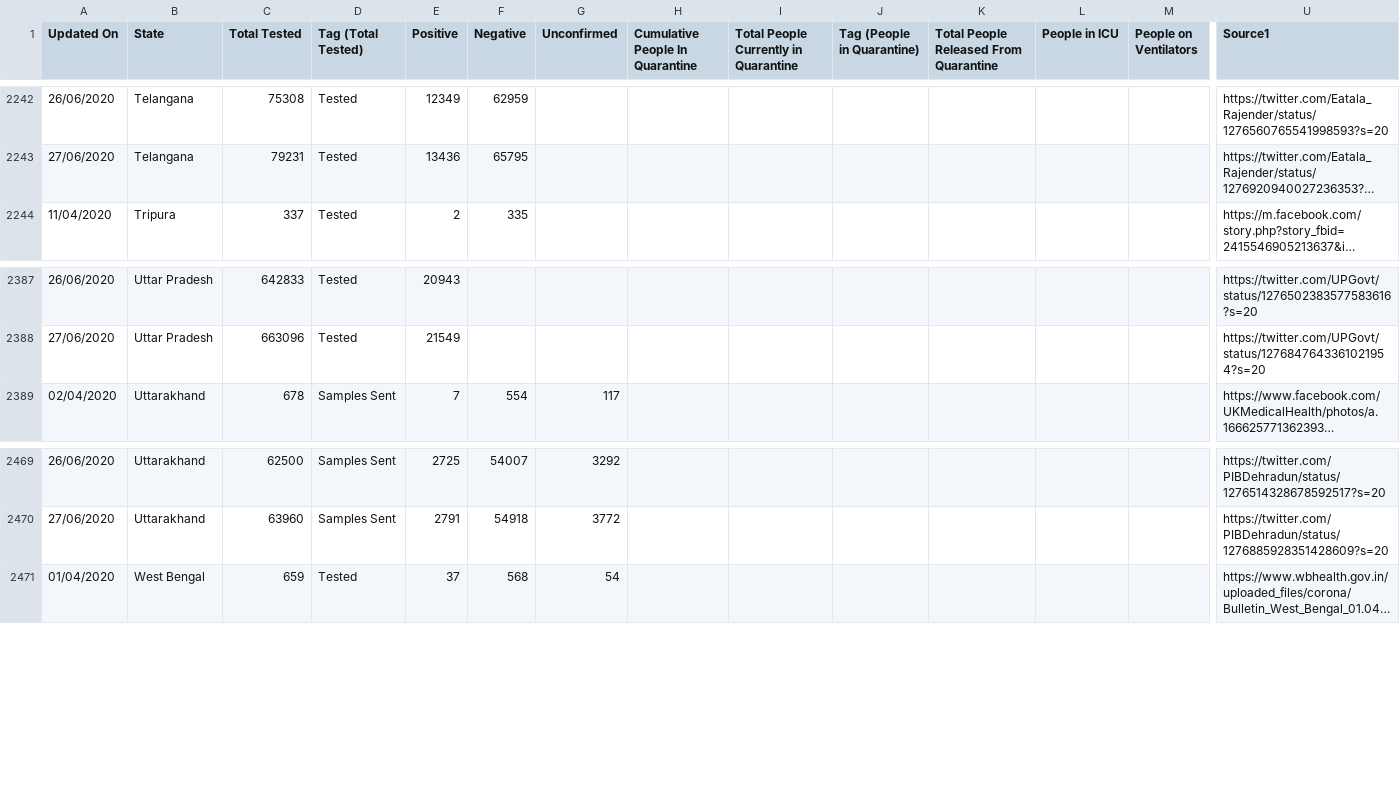
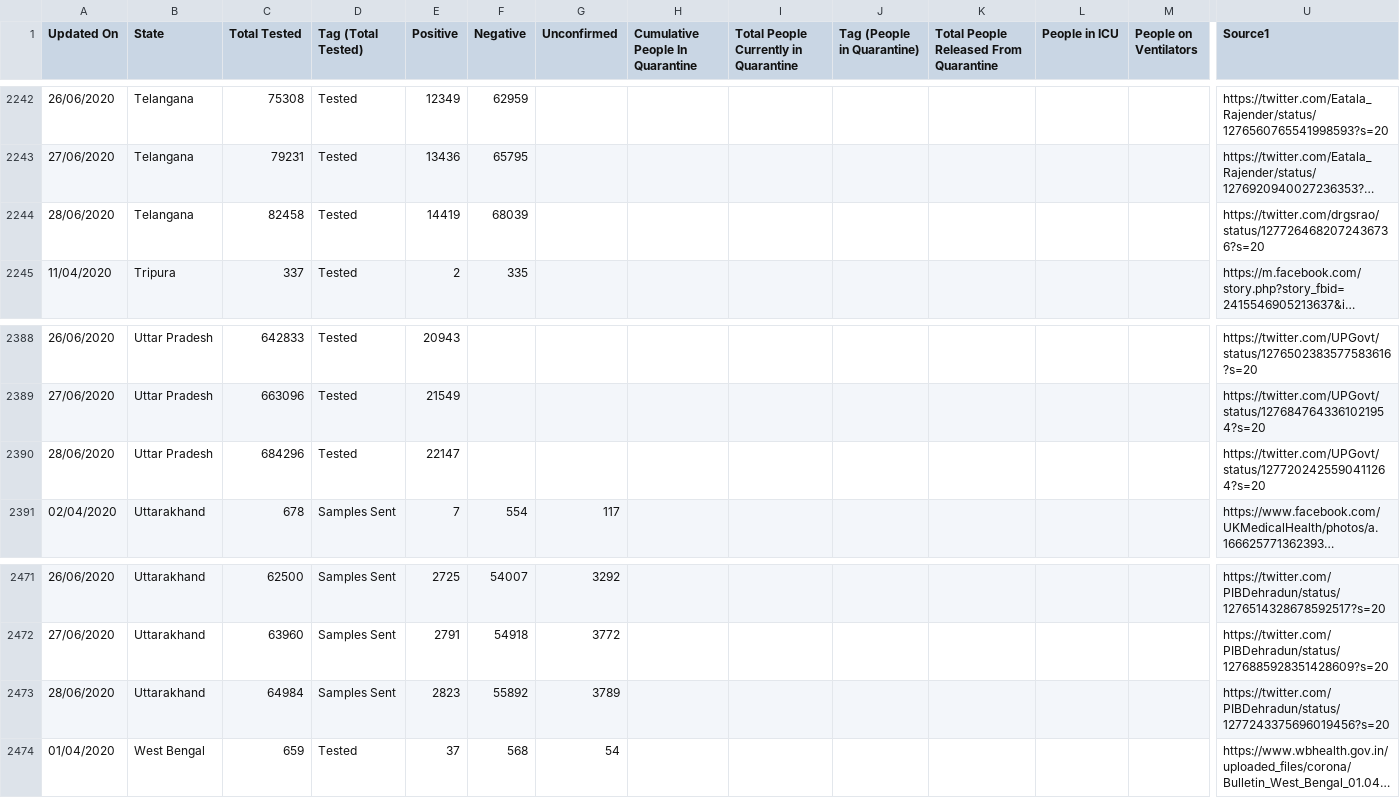
Before and after one commit to mohan083/api, a CSV file: csv/2020-06-28/statewise_tested_numbers_data.csv, drawn as a sheet; only a part is shown, gaps mark what is left out; long unchanged cells end in …; rows hold the shown columns only; the diff names each change by its address in the sheet, - before the commit and + after, or states it on an @@ line.

```diff
--- a/csv/2020-06-28/statewise_tested_numbers_data.csv
+++ b/csv/2020-06-28/statewise_tested_numbers_data.csv
+row 2244: 28/06/2020 | Telangana | 82458 | Tested | 14419 | 68039 |  |  |  |  |  |  |  | https://twitter.com/drgsrao/status/1277264682072436736?s=20
+row 2390: 28/06/2020 | Uttar Pradesh | 684296 | Tested | 22147 |  |  |  |  |  |  |  |  | https://twitter.com/UPGovt/status/1277202425590411264?s=20
+row 2473: 28/06/2020 | Uttarakhand | 64984 | Samples Sent | 2823 | 55892 | 3789 |  |  |  |  |  |  | https://twitter.com/PIBDehradun/status/1277243375696019456?s=20
```
Also changed, not shown: csv/2020-06-28/district_testing.csv, csv/2020-06-28/state_wise.csv, 12 other files.
